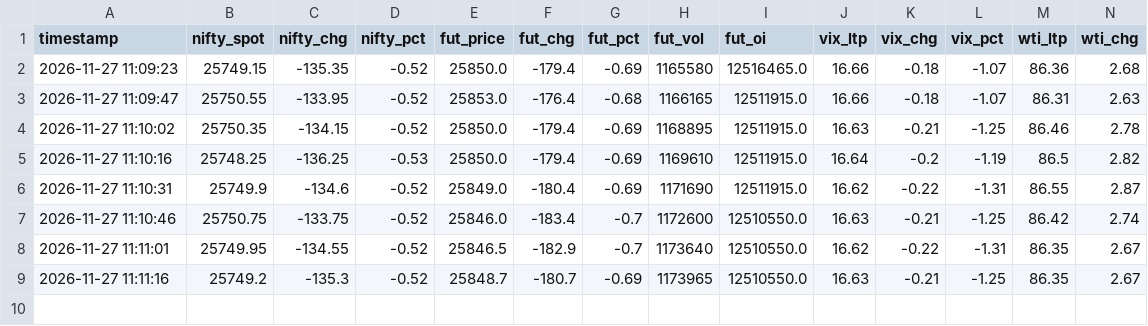
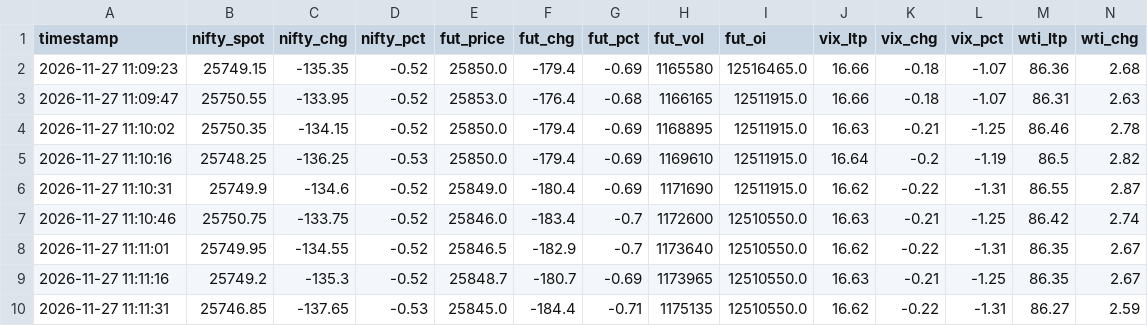
Before and after one commit to AjayParekh/nifty-ecosystem, a CSV file: logs/2026-11-27_session_9e39c6.csv, drawn as a sheet; only a part is shown; rows hold the shown columns only; the diff names each change by its address in the sheet, - before the commit and + after, or states it on an @@ line.

Commit message:
Log update for 2026-11-27 (Session 9e39c6)

```diff
--- a/logs/2026-11-27_session_9e39c6.csv
+++ b/logs/2026-11-27_session_9e39c6.csv
+row 10: 2026-11-27 11:11:31 | 25746.85 | -137.65 | -0.53 | 25845.0 | -184.4 | -0.71 | 1175135 | 12510550.0 | 16.62 | -0.22 | -1.31 | 86.27 | 2.59
```
